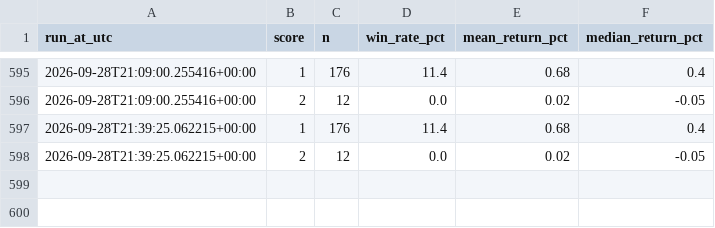
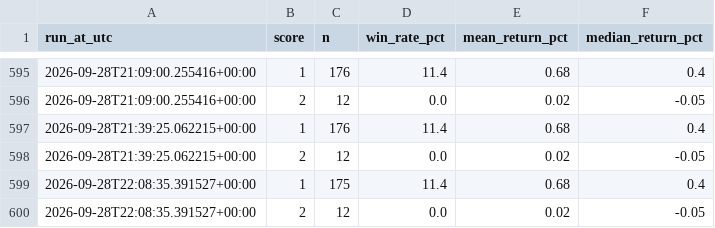
Before and after one commit to akasa8823/akasa8823-crypto-alert, a CSV file: backtest_report.csv, drawn as a sheet; only a part is shown, gaps mark what is left out; the diff names each change by its address in the sheet, - before the commit and + after, or states it on an @@ line.

```diff
--- a/backtest_report.csv
+++ b/backtest_report.csv
+row 599: 2026-09-28T22:08:35.391527+00:00 | 1 | 175 | 11.4 | 0.68 | 0.4
+row 600: 2026-09-28T22:08:35.391527+00:00 | 2 | 12 | 0.0 | 0.02 | -0.05
```
Also changed, not shown: 2 other files.
